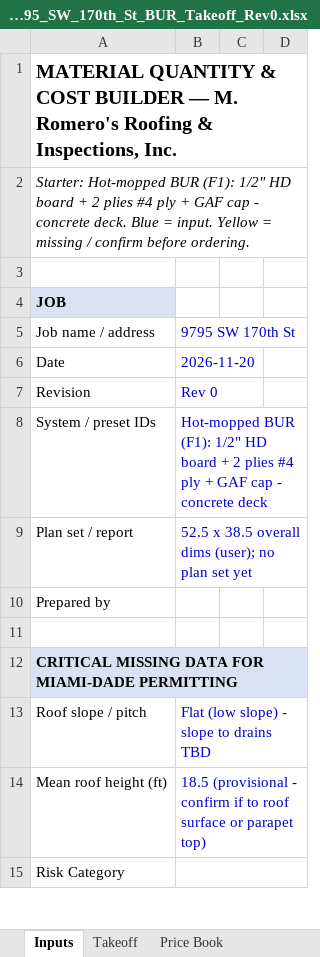
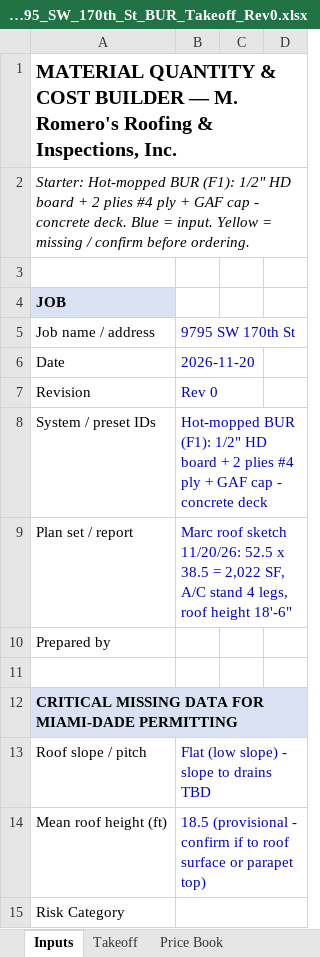
Before and after one commit to mromerocontracting-pixel/Alfred, an Excel workbook: takeoffs/xlsx/2026-11-20_9795_SW_170th_St_BUR_Takeoff_Rev0.xlsx, sheet Inputs, drawn as a sheet; only a part is shown; values as stored, in another font and other column widths than the file's, no borders; conditional formats not drawn; the diff names each change by its address in the sheet, - before the commit and + after, or states it on an @@ line.

```diff
--- a/takeoffs/xlsx/2026-11-20_9795_SW_170th_St_BUR_Takeoff_Rev0.xlsx (sheet Inputs)
+++ b/takeoffs/xlsx/2026-11-20_9795_SW_170th_St_BUR_Takeoff_Rev0.xlsx (sheet Inputs)
-B9: 52.5 x 38.5 overall dims (user); no plan set yet
+B9: Marc roof sketch 11/20/26: 52.5 x 38.5 = 2,022 SF, A/C stand 4 legs, roof height 18'-6"
```
Also changed, not shown: sheet Takeoff, sheet Price Book, takeoffs/xlsx/templates/Cost_Builder_blank.xlsx, takeoffs/xlsx/templates/Cost_Builder_bur-hot.xlsx, 6 other files.
